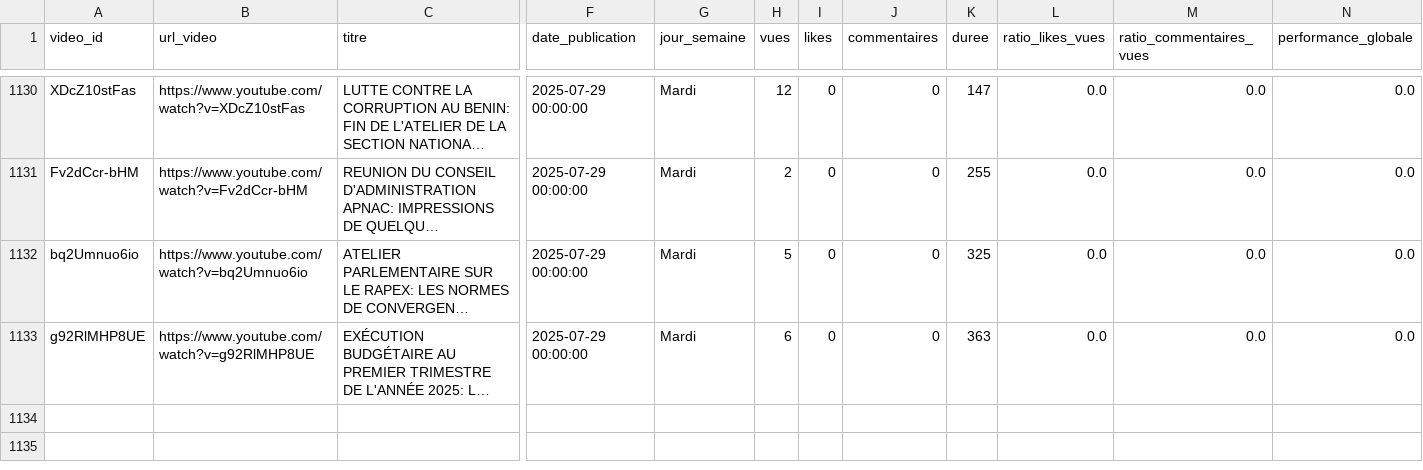
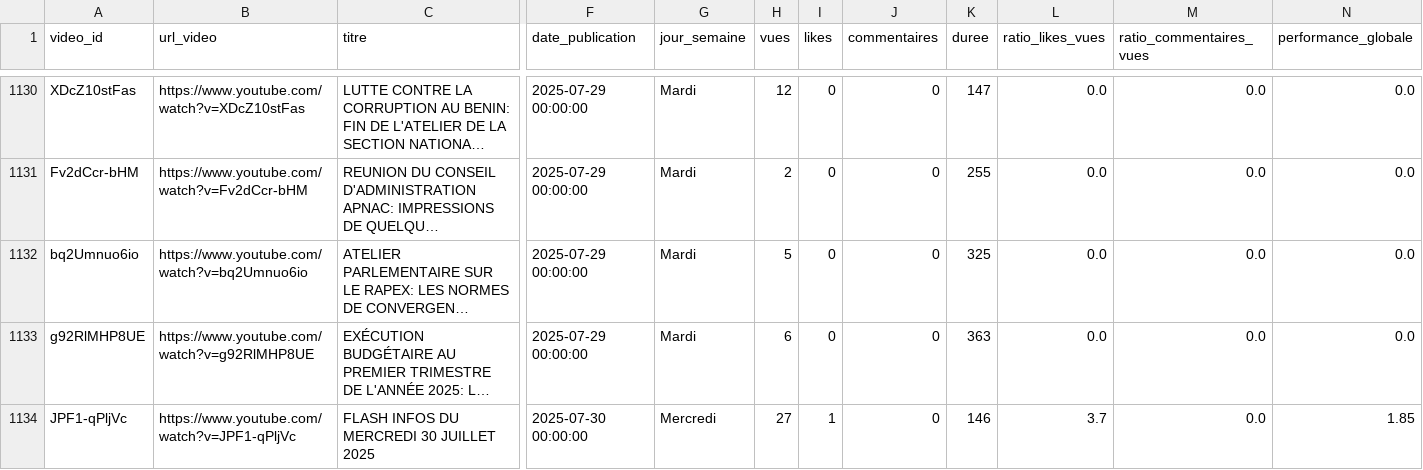
Before and after one commit to duv40/AN-Project, a CSV file: donnees.csv, drawn as a sheet; only a part is shown, gaps mark what is left out; long unchanged cells end in …; rows hold the shown columns only; the diff names each change by its address in the sheet, - before the commit and + after, or states it on an @@ line.

```diff
--- a/donnees.csv
+++ b/donnees.csv
+row 1134: JPF1-qPljVc | https://www.youtube.com/watch?v=JPF1-qPljVc | FLASH INFOS DU MERCREDI 30 JUILLET 2025 | 2025-07-30 00:00:00 | Mercredi | 27 | 1 | 0 | 146 | 3.7 | 0.0 | 1.85
```
